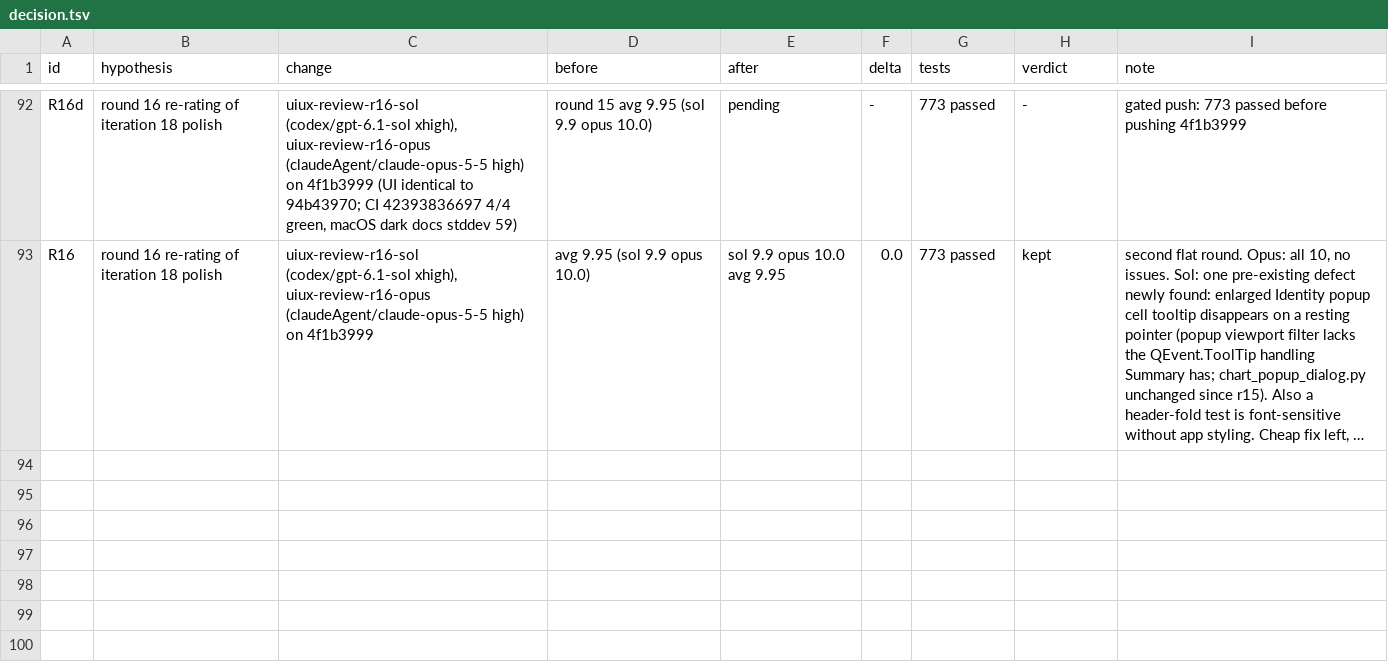
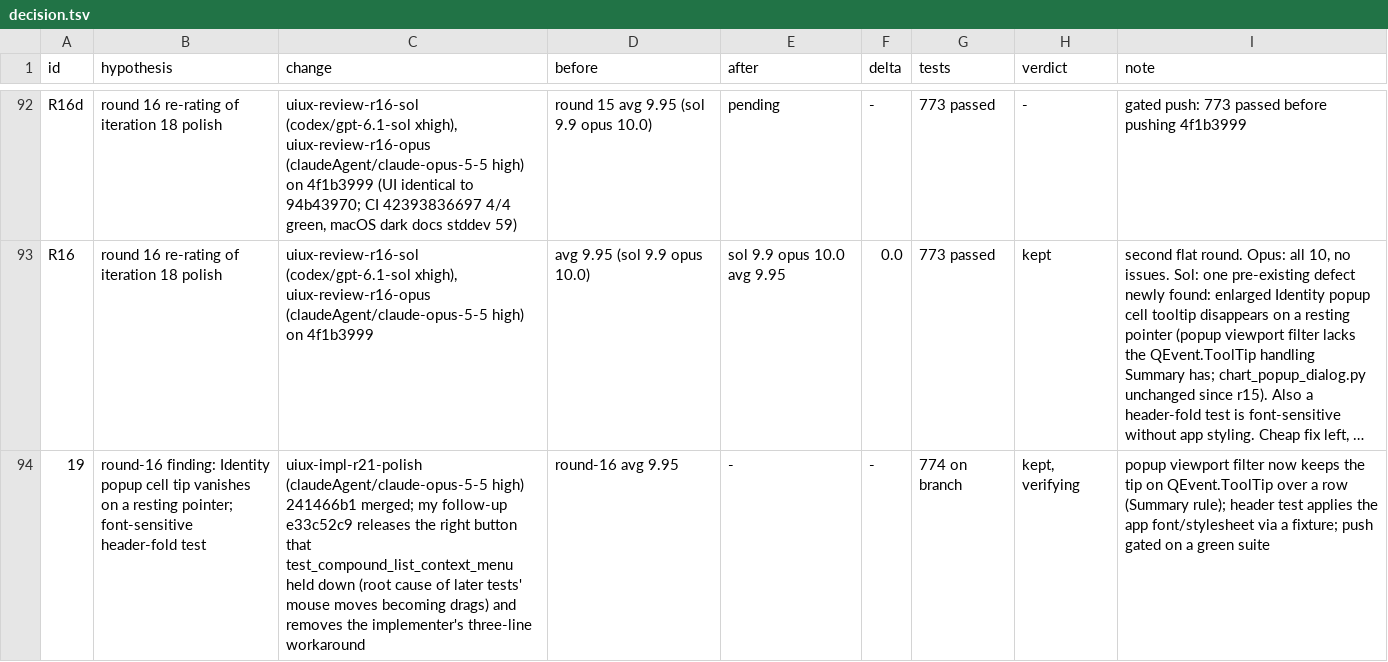
Before and after one commit to FrancisCrickInstitute/pMANIC, a TSV file: decision.tsv, drawn as a sheet; only a part is shown, gaps mark what is left out; long unchanged cells end in …; the diff names each change by its address in the sheet, - before the commit and + after, or states it on an @@ line.

Commit message:
notes: iteration 19 merged

```diff
--- a/decision.tsv
+++ b/decision.tsv
+row 94: 19 | round-16 finding: Identity popup cell tip vanishes on a resting pointer; font-sensitive header-fold test | uiux-impl-r21-polish (claudeAgent/claude-opus-5-5 high) 241466b1 merged; my follow-up e33c52c9 releases the right button that test_compound_list_context_menu held down (root cause of later tests' mouse moves becoming drags) and removes the implementer's three-line workaround | round-16 avg 9.95 | - | - | 774 on branch | kept, verifying | popup viewport filter now keeps the tip on QEvent.ToolTip over a row (Summary rule); header test applies the app font/stylesheet via a fixture; push gated on a green suite
```
